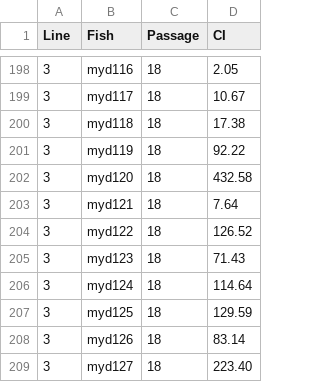
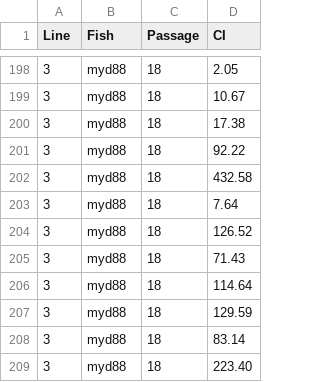
Before and after one commit to Biostatistics-in-R/Linear_models, a CSV file: data/Robinson_zebra_fish_bacteria.csv, drawn as a sheet; only a part is shown, gaps mark what is left out; the diff covers the shown part only.

```diff
--- a/data/Robinson_zebra_fish_bacteria.csv
+++ b/data/Robinson_zebra_fish_bacteria.csv
@@ -198,12 +198,12 @@
-3,myd116,18,2.05
-3,myd117,18,10.67
-3,myd118,18,17.38
-3,myd119,18,92.22
-3,myd120,18,432.58
-3,myd121,18,7.64
-3,myd122,18,126.52
-3,myd123,18,71.43
-3,myd124,18,114.64
-3,myd125,18,129.59
-3,myd126,18,83.14
-3,myd127,18,223.40
+3,myd88,18,2.05
+3,myd88,18,10.67
+3,myd88,18,17.38
+3,myd88,18,92.22
+3,myd88,18,432.58
+3,myd88,18,7.64
+3,myd88,18,126.52
+3,myd88,18,71.43
+3,myd88,18,114.64
+3,myd88,18,129.59
+3,myd88,18,83.14
+3,myd88,18,223.40
```
Also changed, not shown: 27 edited cells elsewhere in this file.
